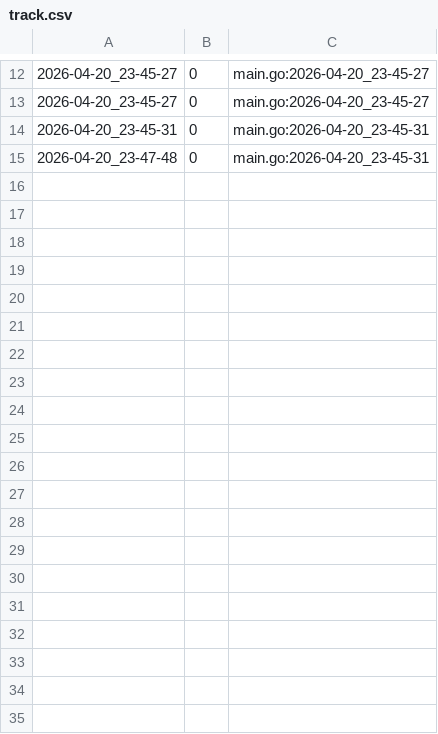
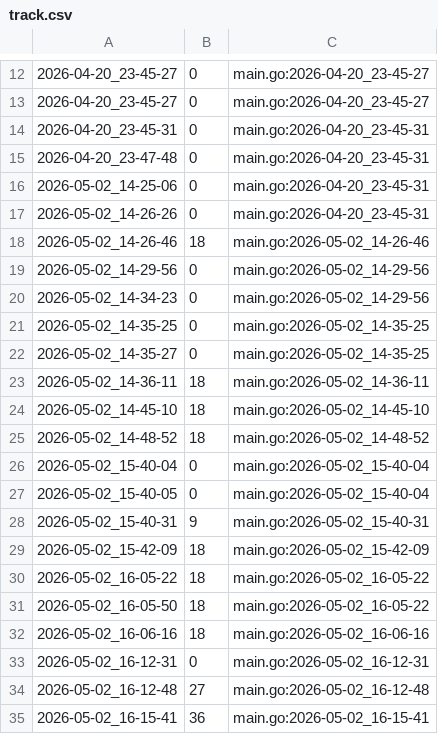
Before and after one commit to qxcode-course/ed-ter-bloco-a-kaykymdlima-coder, a CSV file: tasks/.tko/track/ed@vetbuild/track.csv, drawn as a sheet; only a part is shown, gaps mark what is left out; the diff covers the shown part only.

Commit message:
VETBUILDDDDDDD

```diff
--- a/tasks/.tko/track/ed@vetbuild/track.csv
+++ b/tasks/.tko/track/ed@vetbuild/track.csv
@@ -15 +15,21 @@
 2026-04-20_23-47-48,0,main.go:2026-04-20_23-45-31
+2026-05-02_14-25-06,0,main.go:2026-04-20_23-45-31
+2026-05-02_14-26-26,0,main.go:2026-04-20_23-45-31
+2026-05-02_14-26-46,18,main.go:2026-05-02_14-26-46
+2026-05-02_14-29-56,0,main.go:2026-05-02_14-29-56
+2026-05-02_14-34-23,0,main.go:2026-05-02_14-29-56
+2026-05-02_14-35-25,0,main.go:2026-05-02_14-35-25
+2026-05-02_14-35-27,0,main.go:2026-05-02_14-35-25
+2026-05-02_14-36-11,18,main.go:2026-05-02_14-36-11
+2026-05-02_14-45-10,18,main.go:2026-05-02_14-45-10
+2026-05-02_14-48-52,18,main.go:2026-05-02_14-48-52
+2026-05-02_15-40-04,0,main.go:2026-05-02_15-40-04
+2026-05-02_15-40-05,0,main.go:2026-05-02_15-40-04
+2026-05-02_15-40-31,9,main.go:2026-05-02_15-40-31
+2026-05-02_15-42-09,18,main.go:2026-05-02_15-42-09
+2026-05-02_16-05-22,18,main.go:2026-05-02_16-05-22
+2026-05-02_16-05-50,18,main.go:2026-05-02_16-05-22
+2026-05-02_16-06-16,18,main.go:2026-05-02_16-06-16
+2026-05-02_16-12-31,0,main.go:2026-05-02_16-12-31
+2026-05-02_16-12-48,27,main.go:2026-05-02_16-12-48
+2026-05-02_16-15-41,36,main.go:2026-05-02_16-15-41
```
Also changed, not shown: 33 added rows elsewhere in this file, tasks/.tko/track/ed@resto/track.csv, 4 other files.
